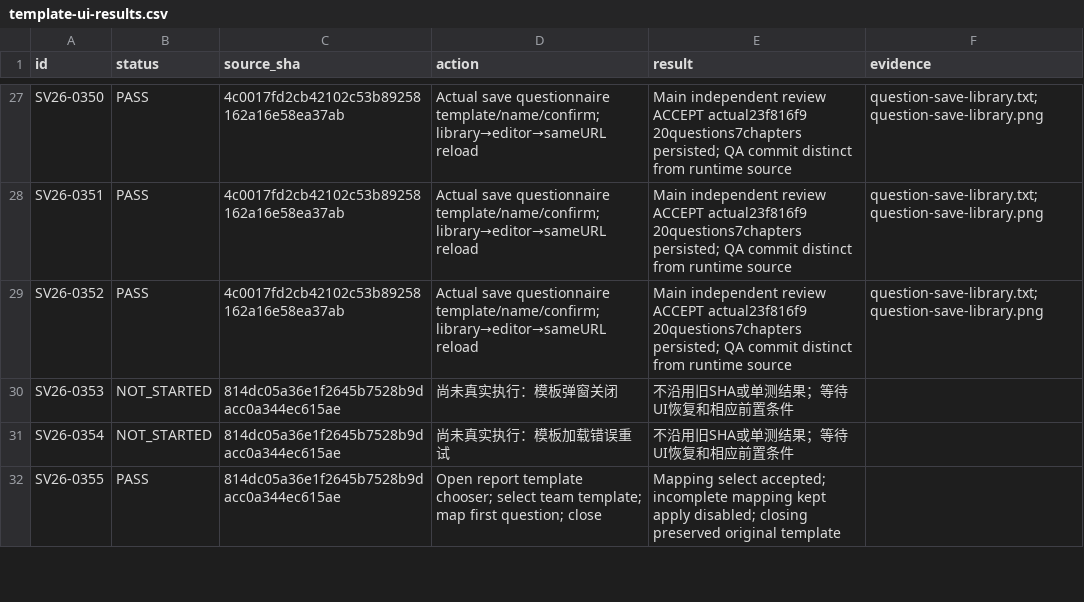
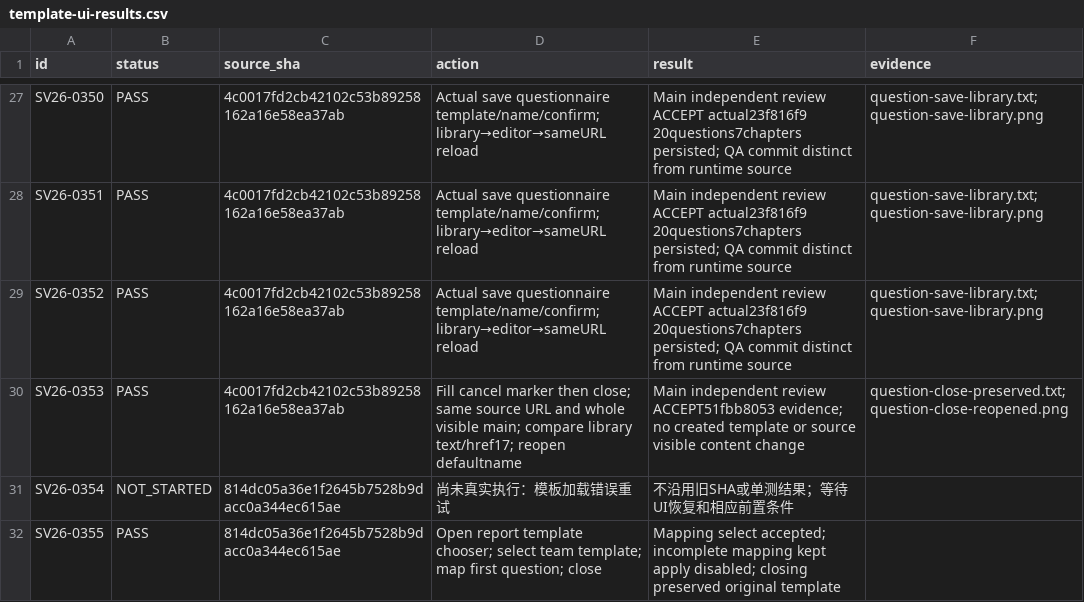
Before and after one commit to boardx/workspacex, a CSV file: docs/evidence/survey-all-buttons-20261004/template-ui-results.csv, drawn as a sheet; only a part is shown, gaps mark what is left out.

Commit message:
docs(survey): accept cancel proof and record library workflow checks

```diff
--- a/docs/evidence/survey-all-buttons-20261004/template-ui-results.csv
+++ b/docs/evidence/survey-all-buttons-20261004/template-ui-results.csv
@@ -29,3 +29,3 @@ SV26-0351,PASS,4c0017fd2cb42102c53b89258162a16e58ea37ab,Actual save questionnair
 SV26-0352,PASS,4c0017fd2cb42102c53b89258162a16e58ea37ab,Actual save questionnaire template/name/confirm; library→editor→sameURL reload,Main independent review ACCEPT actual23f816f9 20questions7chapters persisted; QA commit distinct from runtime source,question-save-library.txt;question-save-library.png
-SV26-0353,NOT_STARTED,814dc05a36e1f2645b7528b9dacc0a344ec615ae,尚未真实执行：模板弹窗关闭,不沿用旧SHA或单测结果；等待UI恢复和相应前置条件,
+SV26-0353,PASS,4c0017fd2cb42102c53b89258162a16e58ea37ab,Fill cancel marker then close; same source URL and whole visible main; compare library text/href17; reopen defaultname,Main independent review ACCEPT51fbb8053 evidence; no created template or source visible content change,question-close-preserved.txt;question-close-reopened.png
 SV26-0354,NOT_STARTED,814dc05a36e1f2645b7528b9dacc0a344ec615ae,尚未真实执行：模板加载错误重试,不沿用旧SHA或单测结果；等待UI恢复和相应前置条件,
```
Also changed, not shown: 6 other files.
